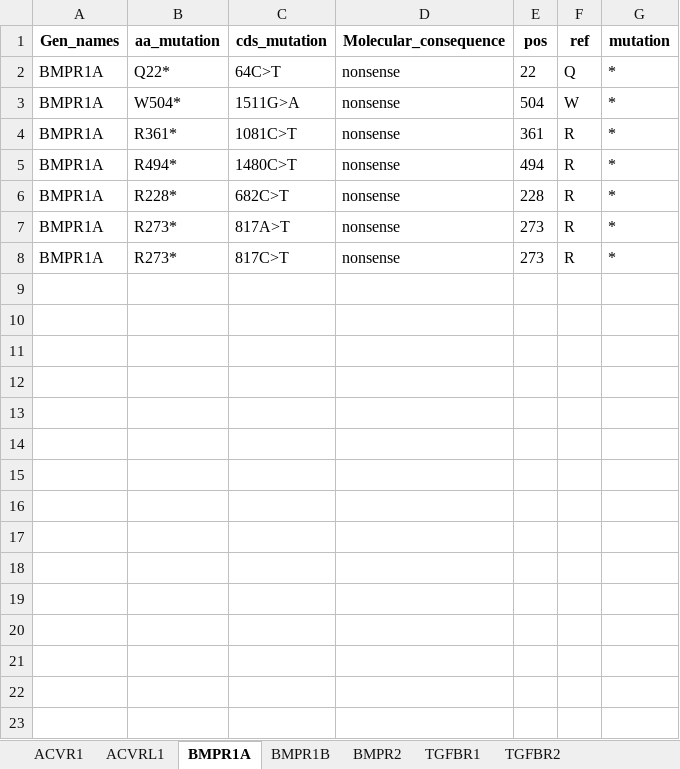
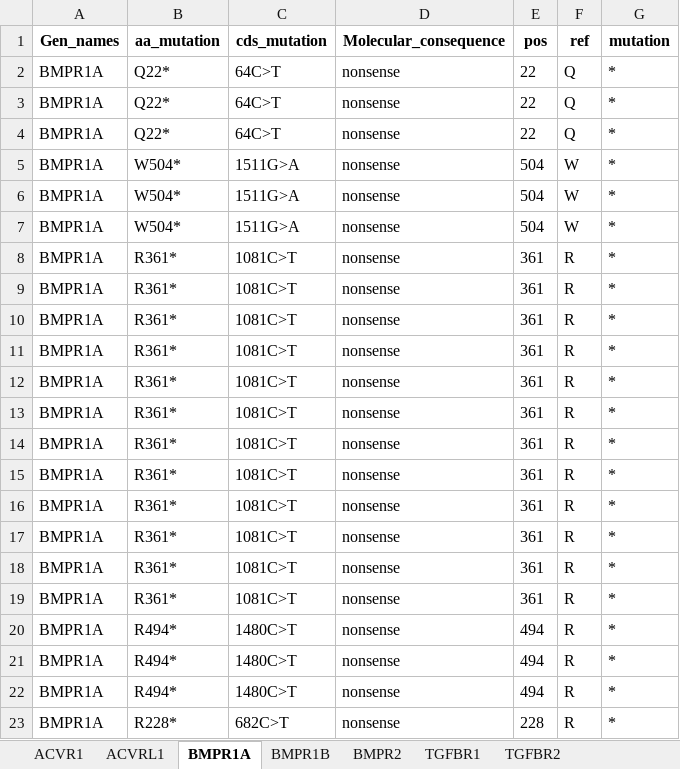
Before and after one commit to Nanocell-Lab/TCancer_RareDiseases, an Excel workbook: run/mutaciones_crossroad/mutaciones_consequence_STKR.xlsx, sheet BMPR1A, drawn as a sheet; only a part is shown; the shorter side is filled out with more unchanged rows; values as stored, in another font and other column widths than the file's, no borders; the diff covers the shown part only; the diff names each change by its address in the sheet, - before the commit and + after, or states it on an @@ line.

```diff
--- a/run/mutaciones_crossroad/mutaciones_consequence_STKR.xlsx (sheet BMPR1A)
+++ b/run/mutaciones_crossroad/mutaciones_consequence_STKR.xlsx (sheet BMPR1A)
+row 3: BMPR1A | Q22* | 64C>T | nonsense | 22 | Q | *
+row 4: BMPR1A | Q22* | 64C>T | nonsense | 22 | Q | *
+row 5: BMPR1A | W504* | 1511G>A | nonsense | 504 | W | *
+row 6: BMPR1A | W504* | 1511G>A | nonsense | 504 | W | *
+row 9: BMPR1A | R361* | 1081C>T | nonsense | 361 | R | *
+row 10: BMPR1A | R361* | 1081C>T | nonsense | 361 | R | *
+row 11: BMPR1A | R361* | 1081C>T | nonsense | 361 | R | *
+row 12: BMPR1A | R361* | 1081C>T | nonsense | 361 | R | *
+row 13: BMPR1A | R361* | 1081C>T | nonsense | 361 | R | *
+row 14: BMPR1A | R361* | 1081C>T | nonsense | 361 | R | *
+row 15: BMPR1A | R361* | 1081C>T | nonsense | 361 | R | *
+row 16: BMPR1A | R361* | 1081C>T | nonsense | 361 | R | *
+row 17: BMPR1A | R361* | 1081C>T | nonsense | 361 | R | *
+row 18: BMPR1A | R361* | 1081C>T | nonsense | 361 | R | *
+row 19: BMPR1A | R361* | 1081C>T | nonsense | 361 | R | *
+row 20: BMPR1A | R494* | 1480C>T | nonsense | 494 | R | *
+row 21: BMPR1A | R494* | 1480C>T | nonsense | 494 | R | *
```
Also changed, not shown: 9 added rows elsewhere in this sheet, sheet TGFBR1, sheet BMPR2, sheet TGFBR2, sheet BMPR1B, sheet ACVRL1, data/resultado_crossroad_STKR/resultado_genes/resultado_cross_variations.xlsx, data/resultado_crossroad_STKR/resultado_genes/resultado_genes.xlsx, 25 other files.
